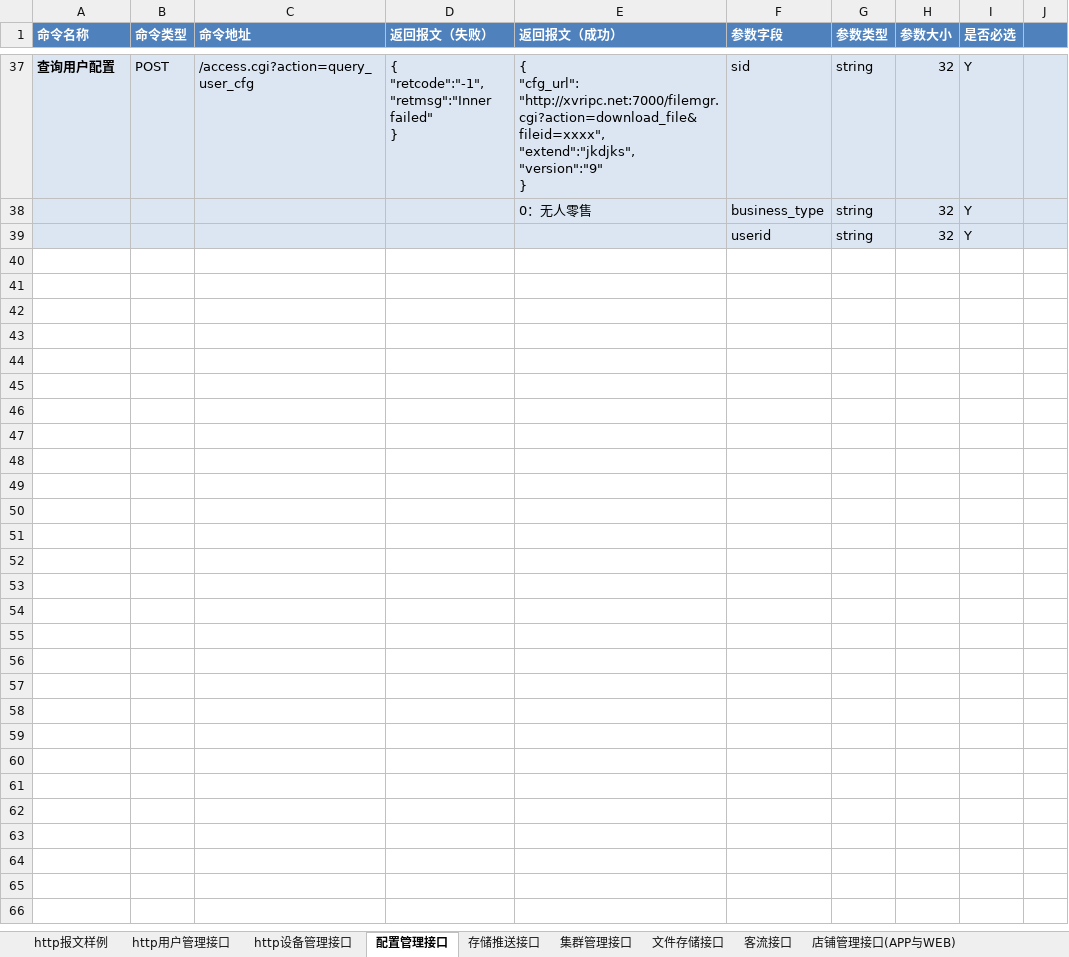
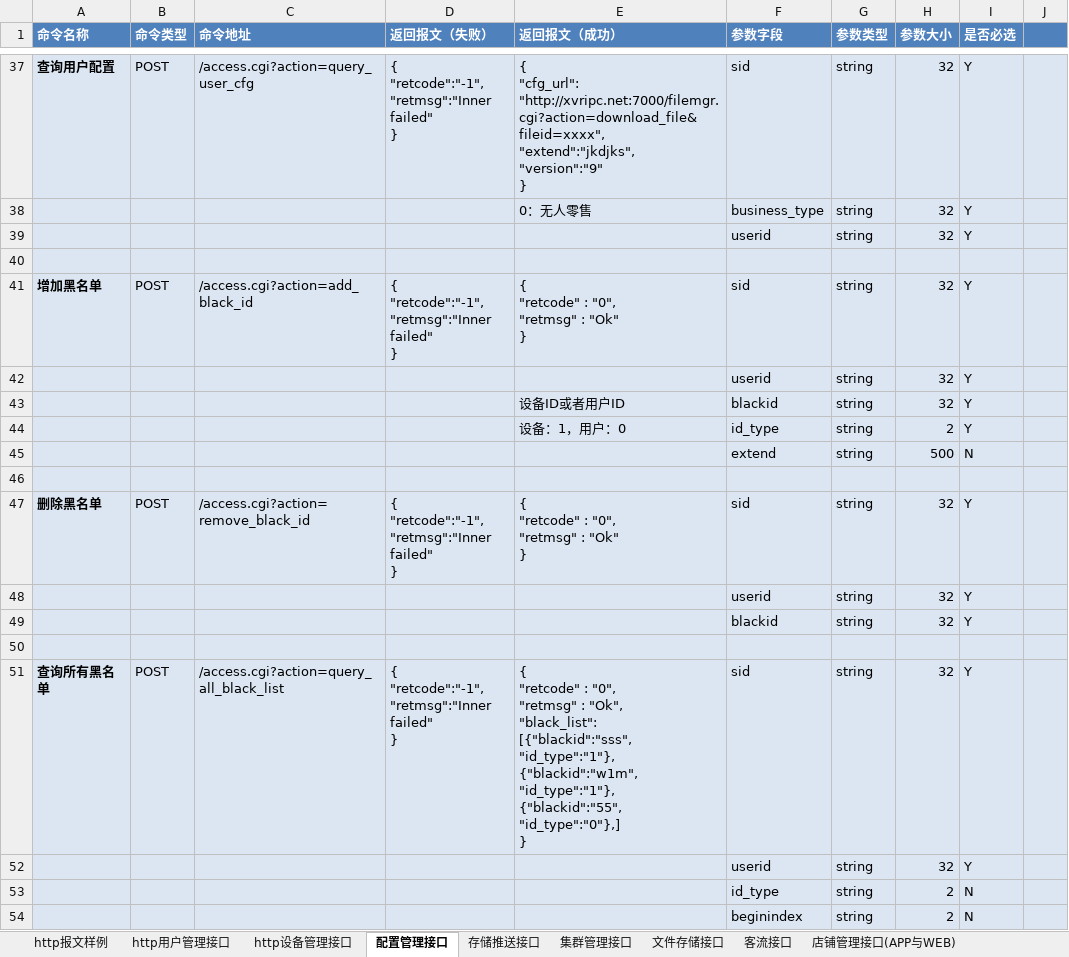
Before and after one commit to GSIL-Monitor/aicode, an Excel workbook: script/http_cmd.xlsx, sheet 配置管理接口, drawn as a sheet; only a part is shown, gaps mark what is left out; values as stored, in another font and other column widths than the file's, no borders; ↵ is a line break in a cell; the diff names each change by its address in the sheet, - before the commit and + after, or states it on an @@ line.

Commit message:
code black list

```diff
--- a/script/http_cmd.xlsx (sheet 配置管理接口)
+++ b/script/http_cmd.xlsx (sheet 配置管理接口)
+row 40: (empty)
+row 41: 增加黑名单 | POST | /access.cgi?action=add_black_id | { ↵ "retcode":"-1", ↵ "retmsg":"Inner failed" ↵ } | { ↵ "retcode" : "0", ↵ "retmsg" : "Ok" ↵ } | sid | string | 32 | Y
+row 42:  |  |  |  |  | userid | string | 32 | Y
+row 43:  |  |  |  | 设备ID或者用户ID | blackid | string | 32 | Y
+row 44:  |  |  |  | 设备：1，用户：0 | id_type | string | 2 | Y
+row 45:  |  |  |  |  | extend | string | 500 | N
+row 46: (empty)
+row 47: 删除黑名单 | POST | /access.cgi?action=remove_black_id | { ↵ "retcode":"-1", ↵ "retmsg":"Inner failed" ↵ } | { ↵ "retcode" : "0", ↵ "retmsg" : "Ok" ↵ } | sid | string | 32 | Y
+row 48:  |  |  |  |  | userid | string | 32 | Y
+row 49:  |  |  |  |  | blackid | string | 32 | Y
+row 50: (empty)
+row 51: 查询所有黑名单 | POST | /access.cgi?action=query_all_black_list | { ↵ "retcode":"-1", ↵ "retmsg":"Inner failed" ↵ } | { ↵ "retcode" : "0", ↵ "retmsg" : "Ok", ↵ "black_list": ↵ [{"blackid":"sss", "id_type":"1"}, ↵ {"blackid":"w1m", "id_type":"1"}, ↵ {"blackid":"55", "id_type":"0"},] ↵ } | sid | string | 32 | Y
+row 52:  |  |  |  |  | userid | string | 32 | Y
+row 53:  |  |  |  |  | id_type | string | 2 | N
+row 54:  |  |  |  |  | beginindex | string | 2 | N
```
Also changed, not shown: sheet http用户管理接口, sheet http设备管理接口, sheet 错误代码, sheet 产品订单管理, 21 other files.
